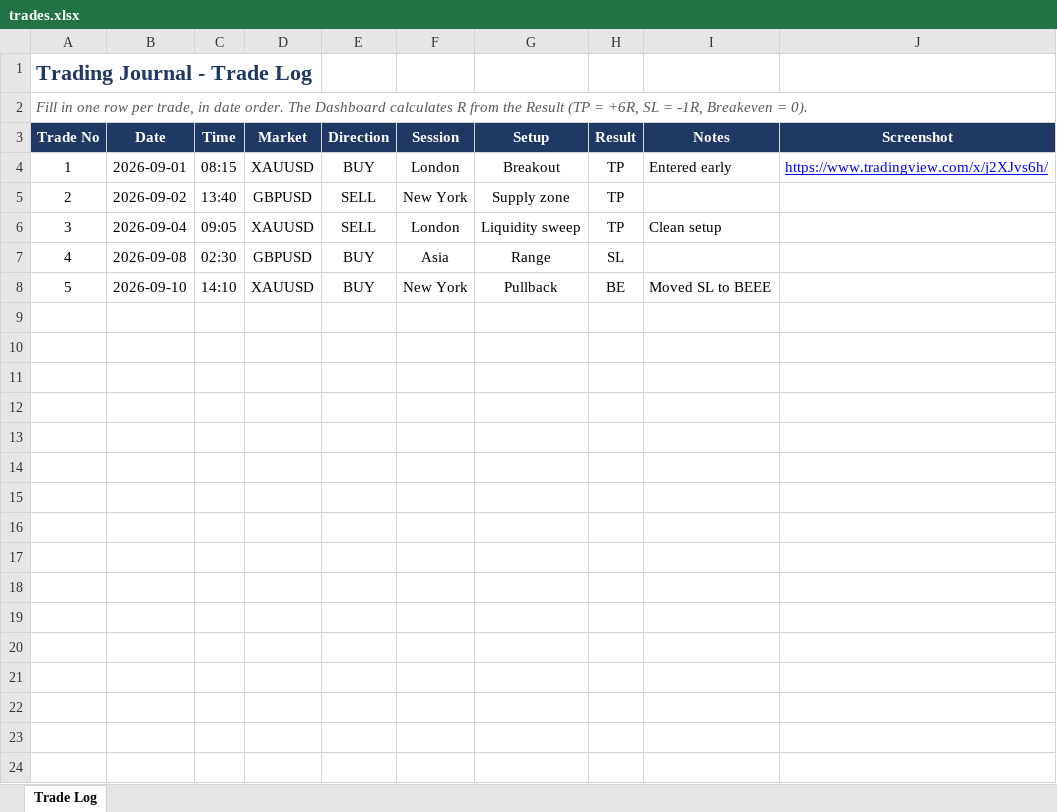
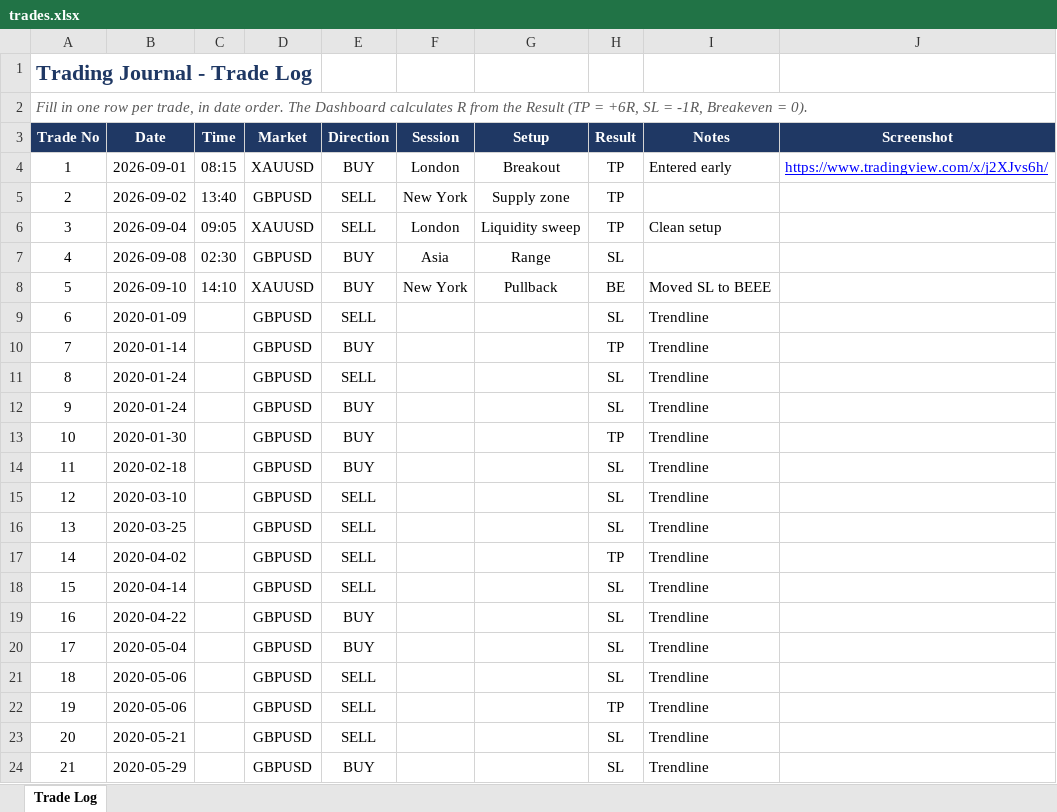
Before and after one commit to mufagustave3/trading-journal, an Excel workbook: trades.xlsx, sheet Trade Log, drawn as a sheet; values as stored, in another font and other column widths than the file's, no borders; table styles not drawn; the diff names each change by its address in the sheet, - before the commit and + after, or states it on an @@ line.

Commit message:
data added

```diff
--- a/trades.xlsx (sheet Trade Log)
+++ b/trades.xlsx (sheet Trade Log)
+row 9: 6 | 2020-01-09 |  | GBPUSD | SELL |  |  | SL | Trendline
+row 10: 7 | 2020-01-14 |  | GBPUSD | BUY |  |  | TP | Trendline
+row 11: 8 | 2020-01-24 |  | GBPUSD | SELL |  |  | SL | Trendline
+row 12: 9 | 2020-01-24 |  | GBPUSD | BUY |  |  | SL | Trendline
+row 13: 10 | 2020-01-30 |  | GBPUSD | BUY |  |  | TP | Trendline
+row 14: 11 | 2020-02-18 |  | GBPUSD | BUY |  |  | SL | Trendline
+row 15: 12 | 2020-03-10 |  | GBPUSD | SELL |  |  | SL | Trendline
+row 16: 13 | 2020-03-25 |  | GBPUSD | SELL |  |  | SL | Trendline
+row 17: 14 | 2020-04-02 |  | GBPUSD | SELL |  |  | TP | Trendline
+row 18: 15 | 2020-04-14 |  | GBPUSD | SELL |  |  | SL | Trendline
+row 19: 16 | 2020-04-22 |  | GBPUSD | BUY |  |  | SL | Trendline
+row 20: 17 | 2020-05-04 |  | GBPUSD | BUY |  |  | SL | Trendline
+row 21: 18 | 2020-05-06 |  | GBPUSD | SELL |  |  | SL | Trendline
+row 22: 19 | 2020-05-06 |  | GBPUSD | SELL |  |  | TP | Trendline
+row 23: 20 | 2020-05-21 |  | GBPUSD | SELL |  |  | SL | Trendline
+row 24: 21 | 2020-05-29 |  | GBPUSD | BUY |  |  | SL | Trendline
```
